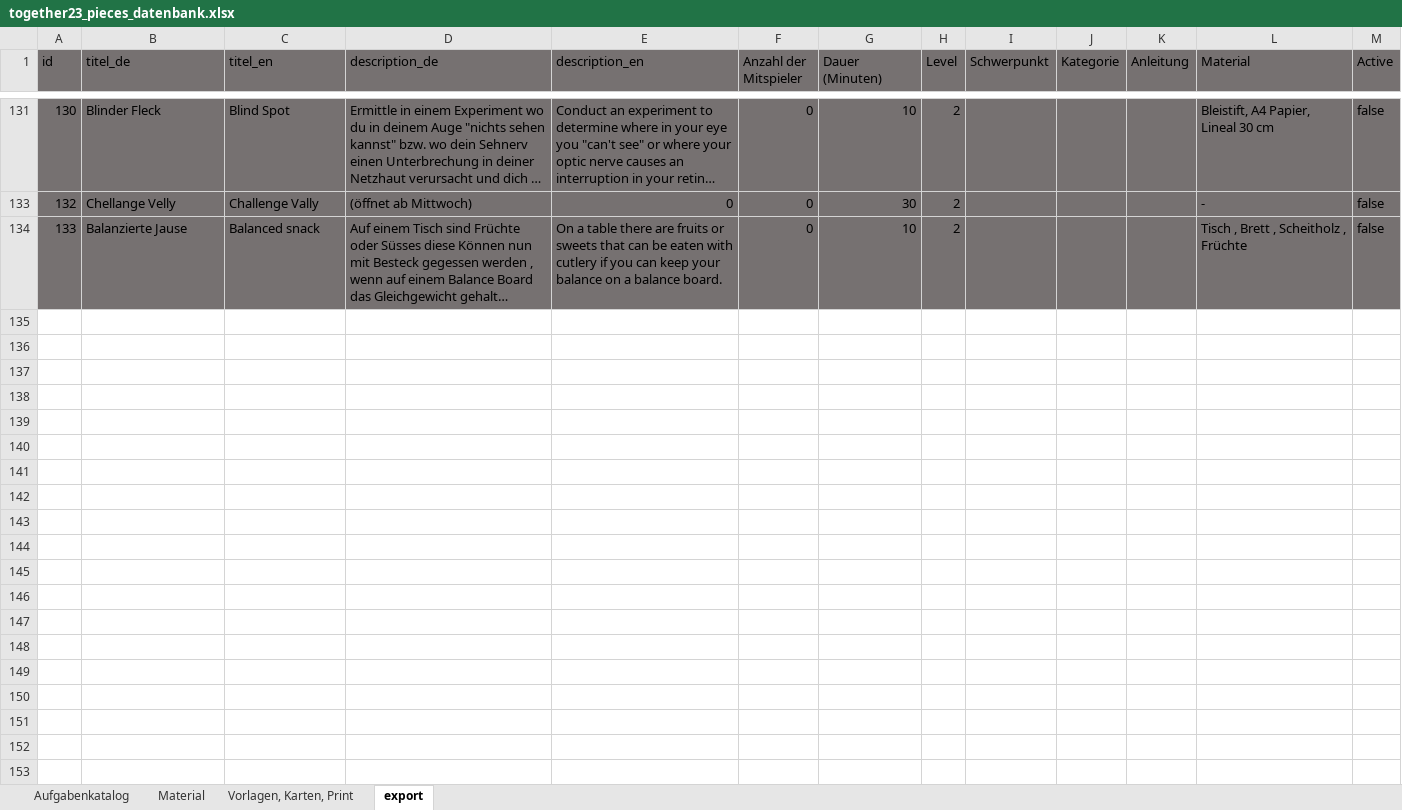
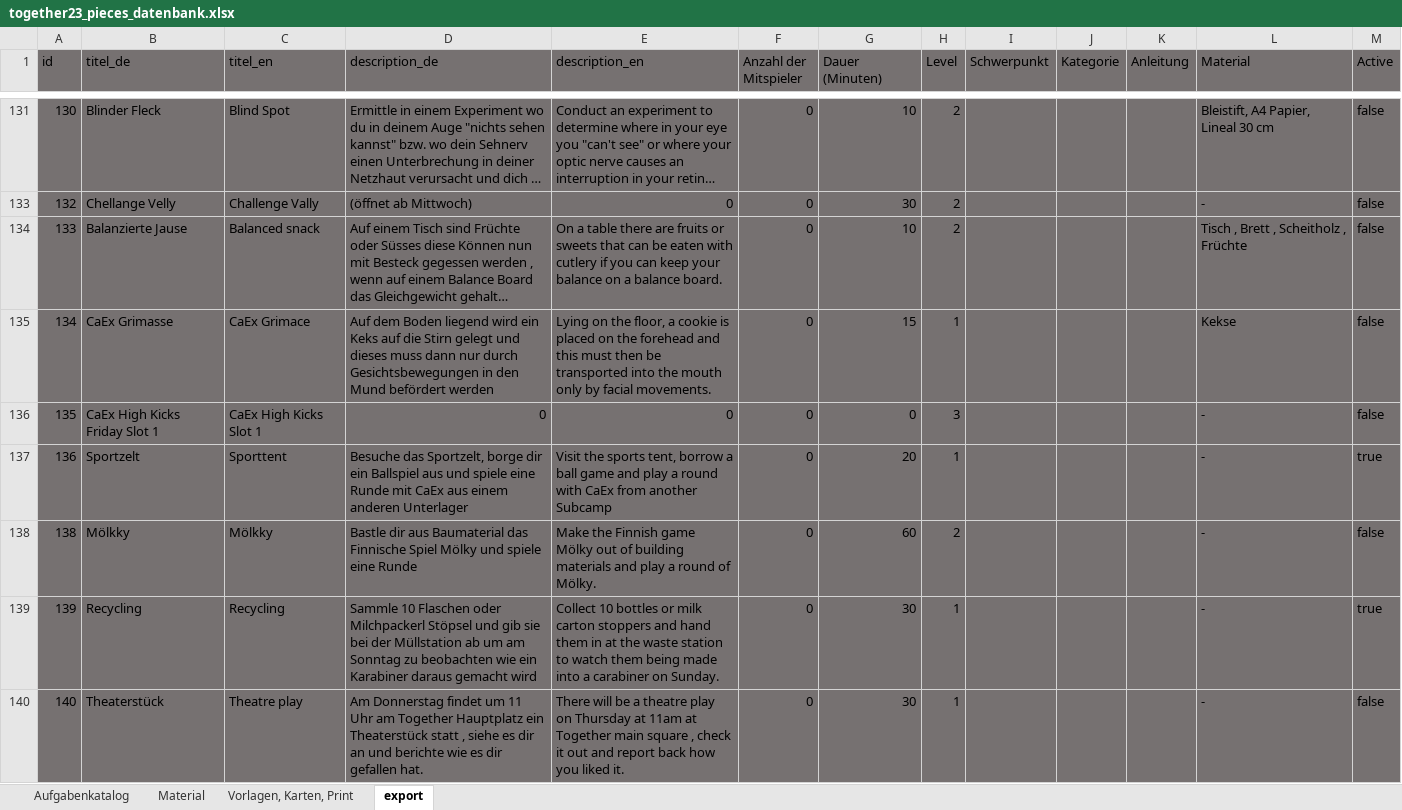
Before and after one commit to rstumpner/pieces, an Excel workbook: convert/together23_pieces_datenbank.xlsx, sheet export, drawn as a sheet; only a part is shown, gaps mark what is left out; long unchanged cells end in …; values as stored, in another font and other column widths than the file's, no borders; the diff covers the shown part only; the diff names each change by its address in the sheet, - before the commit and + after, or states it on an @@ line.

Commit message:
changed chellanges update donnerstag mid

```diff
--- a/convert/together23_pieces_datenbank.xlsx (sheet export)
+++ b/convert/together23_pieces_datenbank.xlsx (sheet export)
@@ row 135 unhidden: 134 | CaEx Grimasse | CaEx Grimace | Auf dem Boden liegend wird ein Keks auf die Stirn gelegt und dieses muss dann nur durch Gesichtsbewegungen in den Mund befördert werden | Lying on the floor, a cookie is placed on the forehead and this must then be transported into the mouth only by facial movements. | 0 | 15 | 1 |  |  |  | Kekse | false @@
+row 136: 135 | CaEx High Kicks Friday Slot 1 | CaEx High Kicks Slot 1 | 0 | 0 | 0 | 0 | 3 |  |  |  | - | false
+row 137: 136 | Sportzelt | Sporttent | Besuche das Sportzelt, borge dir ein Ballspiel aus und spiele eine Runde mit CaEx aus einem anderen Unterlager | Visit the sports tent, borrow a ball game and play a round with CaEx from another Subcamp | 0 | 20 | 1 |  |  |  | - | true
+row 138: 138 | Mölkky | Mölkky | Bastle dir aus Baumaterial das Finnische Spiel Mölky und spiele eine Runde | Make the Finnish game Mölky out of building materials and play a round of Mölky. | 0 | 60 | 2 |  |  |  | - | false
+row 139: 139 | Recycling | Recycling | Sammle 10 Flaschen oder Milchpackerl Stöpsel und gib sie bei der Müllstation ab um am Sonntag zu beobachten wie ein Karabiner daraus gemacht wird | Collect 10 bottles or milk carton stoppers and hand them in at the waste station to watch them being made into a carabiner on Sunday. | 0 | 30 | 1 |  |  |  | - | true
+row 140: 140 | Theaterstück | Theatre play | Am Donnerstag findet um 11 Uhr am Together Hauptplatz ein Theaterstück statt , siehe es dir an und berichte wie es dir gefallen hat. | There will be a theatre play on Thursday at 11am at Together main square , check it out and report back how you liked it. | 0 | 30 | 1 |  |  |  | - | false
```
Also changed, not shown: 17 added rows elsewhere in this sheet, sheet Aufgabenkatalog, 1 other file.
